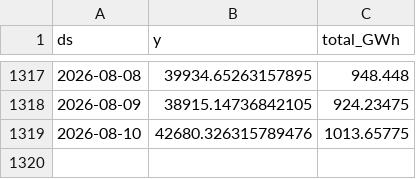
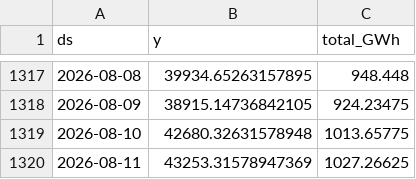
Before and after one commit to paulmoma/Prediction-Conso-Elec-France, a CSV file: data/rte_clean.csv, drawn as a sheet; only a part is shown, gaps mark what is left out.

```diff
--- a/data/rte_clean.csv
+++ b/data/rte_clean.csv
@@ -1318,2 +1318,3 @@ ds,y,total_GWh
 2026-08-09,38915.14736842105,924.23475
-2026-08-10,42680.326315789476,1013.65775
+2026-08-10,42680.32631578948,1013.65775
+2026-08-11,43253.31578947369,1027.26625
```
Also changed, not shown: data/temp_forecast_log.csv, data/temp_history.csv, 3 other files.
